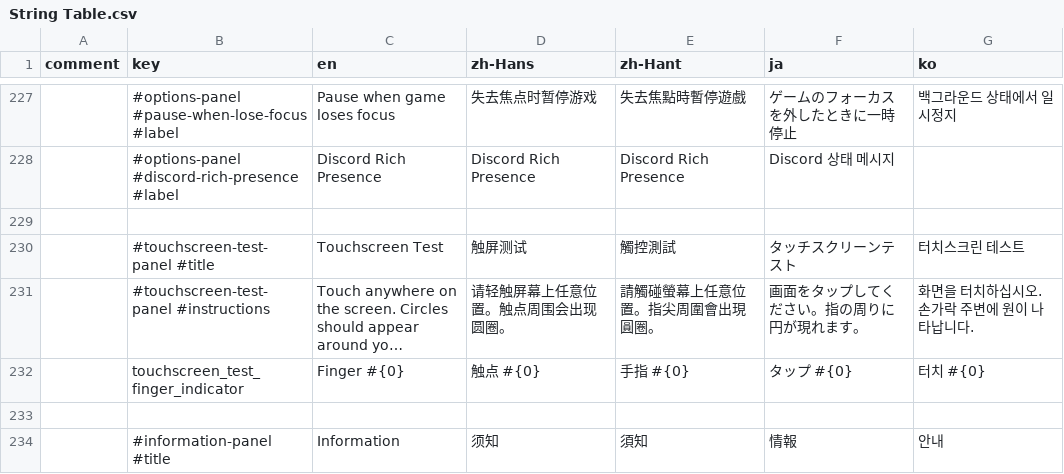
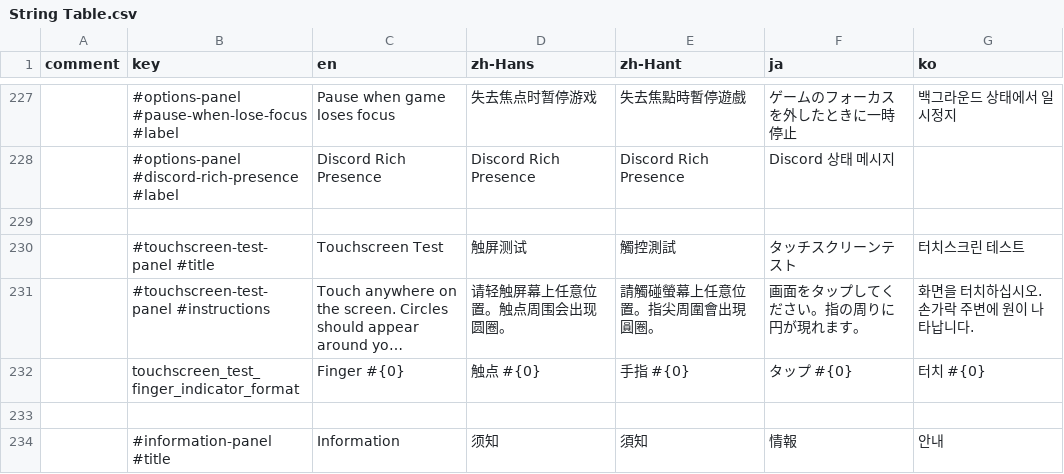
Before and after one commit to techmania-team/techmania, a CSV file: TECHMANIA/Assets/UI/String Table.csv, drawn as a sheet; only a part is shown, gaps mark what is left out; long unchanged cells end in …; the diff names each change by its address in the sheet, - before the commit and + after, or states it on an @@ line.

Commit message:
Touchscreen test panel now works.

```diff
--- a/TECHMANIA/Assets/UI/String Table.csv
+++ b/TECHMANIA/Assets/UI/String Table.csv
-B232 (key): touchscreen_test_finger_indicator
+B232 (key): touchscreen_test_finger_indicator_format
```
Also changed, not shown: 3 other files.
